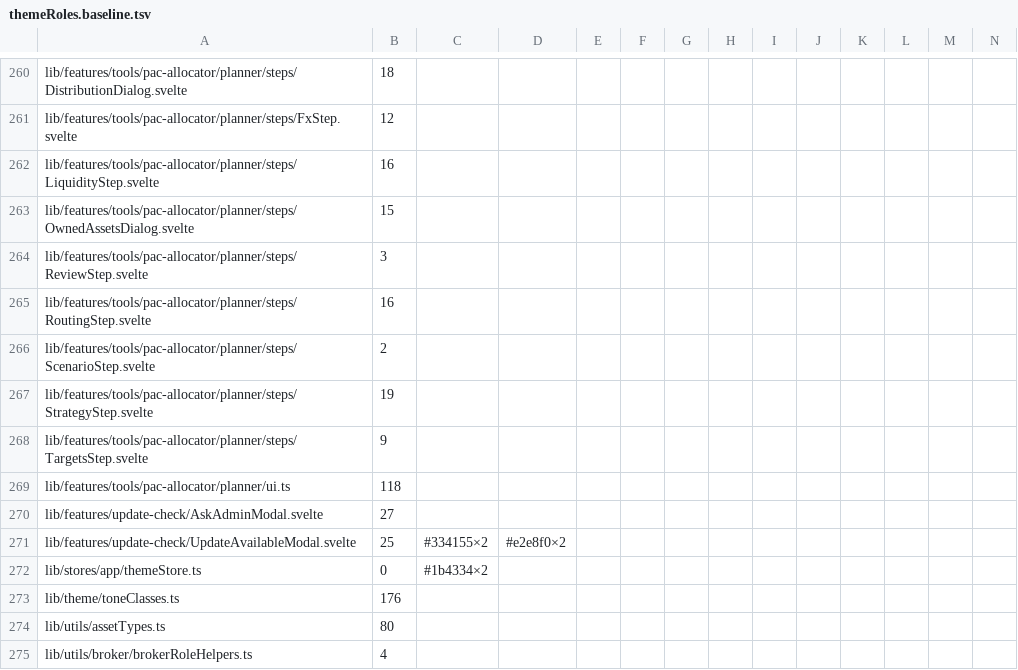
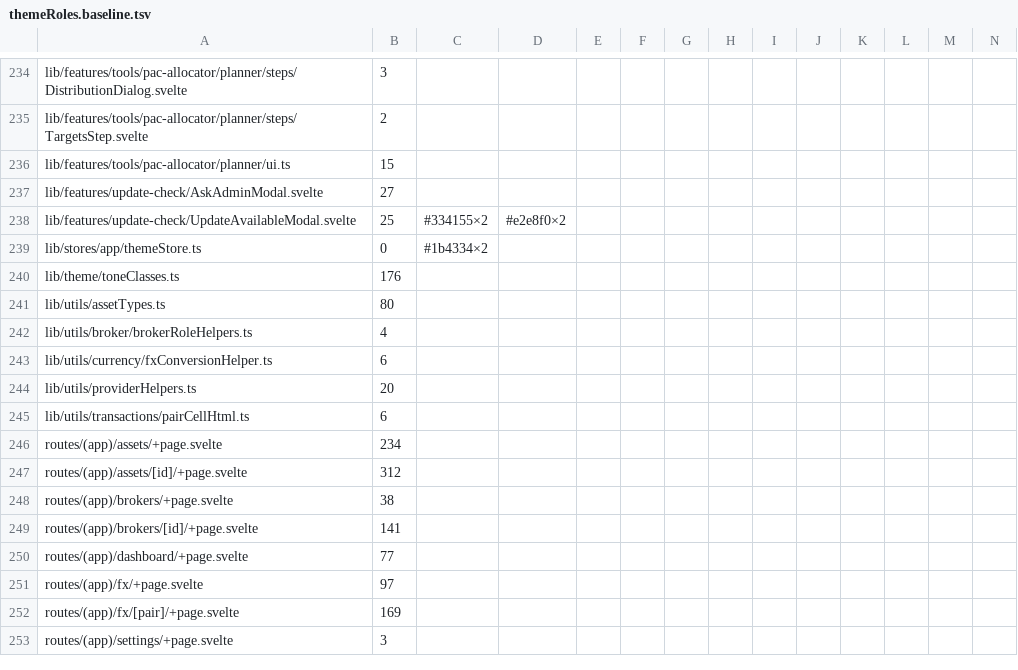
Before and after one commit to Librefolio/LibreFolio, a TSV file: frontend/src/themeRoles.baseline.tsv, drawn as a sheet; only a part is shown, gaps mark what is left out; the shorter side is filled out with more unchanged rows; removed rows and columns are numbered as before the commit, all else as after; rows hold the shown columns only; the diff covers the shown part only; the diff names each change by its address in the sheet, - before the commit and + after, or states it on an @@ line.

Commit message:
refactor(theme): PAC planner on colour roles
- 39 PAC files on lf roles; INPUT/TITLE_INPUT, BackendTimingBar
  phases, the target track and after-plan bars stay (DV-7)
- drop the dead html.dark bg-white/95 remap: its last use is gone
- baseline m1 10980 -> 10441

```diff
--- a/frontend/src/themeRoles.baseline.tsv
+++ b/frontend/src/themeRoles.baseline.tsv
-B234: 18
+B234: 3
-row 261: lib/features/tools/pac-allocator/planner/steps/FxStep.svelte | 12
-row 262: lib/features/tools/pac-allocator/planner/steps/LiquidityStep.svelte | 16
-row 263: lib/features/tools/pac-allocator/planner/steps/OwnedAssetsDialog.svelte | 15
-row 264: lib/features/tools/pac-allocator/planner/steps/ReviewStep.svelte | 3
-row 265: lib/features/tools/pac-allocator/planner/steps/RoutingStep.svelte | 16
-row 266: lib/features/tools/pac-allocator/planner/steps/ScenarioStep.svelte | 2
-row 267: lib/features/tools/pac-allocator/planner/steps/StrategyStep.svelte | 19
-B235: 9
+B235: 2
-B236: 118
+B236: 15
```
Also changed, not shown: 26 removed rows and 3 edited cells elsewhere in this file, 40 other files.
